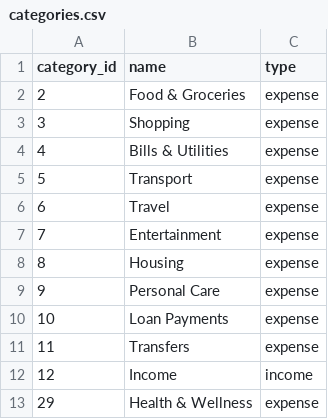
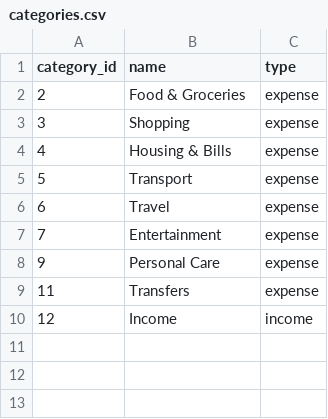
Before and after one commit to billyzou/dough-flow-db, a CSV file: dough_flow_db/seeds/categories.csv, drawn as a sheet.

```diff
--- a/dough_flow_db/seeds/categories.csv
+++ b/dough_flow_db/seeds/categories.csv
@@ -3,3 +3,3 @@ category_id,name,type
 3,Shopping,expense
-4,Bills & Utilities,expense
+4,Housing & Bills,expense
 5,Transport,expense
@@ -7,7 +7,4 @@ category_id,name,type
 7,Entertainment,expense
-8,Housing,expense
 9,Personal Care,expense
-10,Loan Payments,expense
 11,Transfers,expense
 12,Income,income
-29,Health & Wellness,expense
```
Also changed, not shown: dough_flow_db/seeds/category_map.csv, 4 other files.
